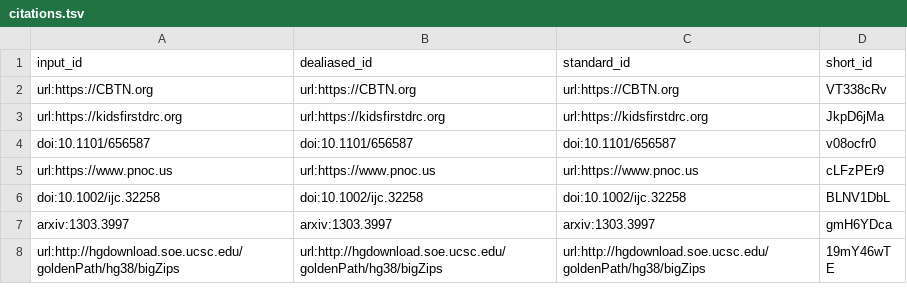
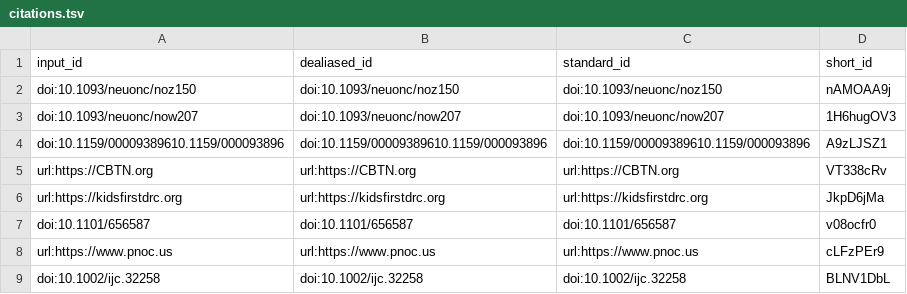
Before and after one commit to AlexsLemonade/OpenPBTA-manuscript, a TSV file: citations.tsv, drawn as a sheet; only a part is shown; the shorter side is filled out with more unchanged rows.

```diff
--- a/citations.tsv
+++ b/citations.tsv
@@ -1,2 +1,5 @@
 input_id	dealiased_id	standard_id	short_id
+doi:10.1093/neuonc/noz150	doi:10.1093/neuonc/noz150	doi:10.1093/neuonc/noz150	nAMOAA9j
+doi:10.1093/neuonc/now207	doi:10.1093/neuonc/now207	doi:10.1093/neuonc/now207	1H6hugOV3
+doi:10.1159/00009389610.1159/000093896	doi:10.1159/00009389610.1159/000093896	doi:10.1159/00009389610.1159/000093896	A9zLJSZ1
 url:https://CBTN.org	url:https://CBTN.org	url:https://CBTN.org	VT338cRv
```
Also changed, not shown: 7 other files.
